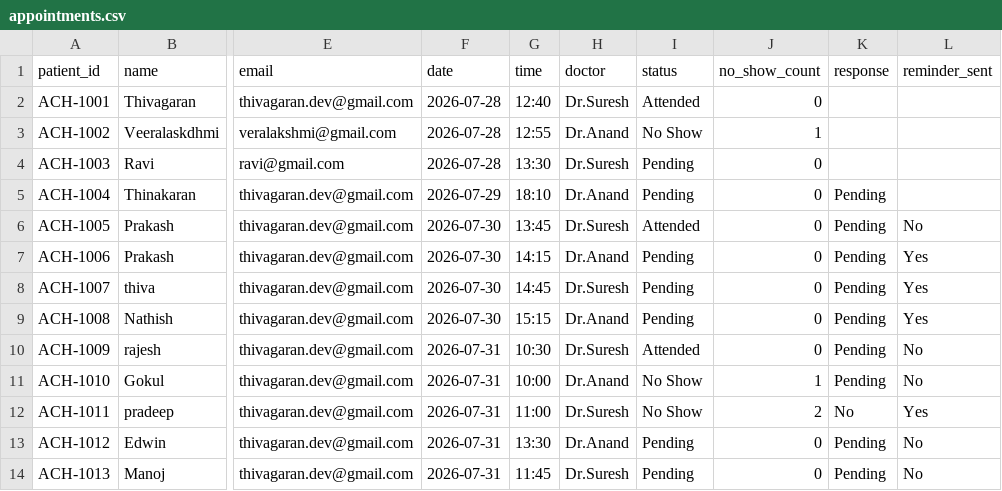
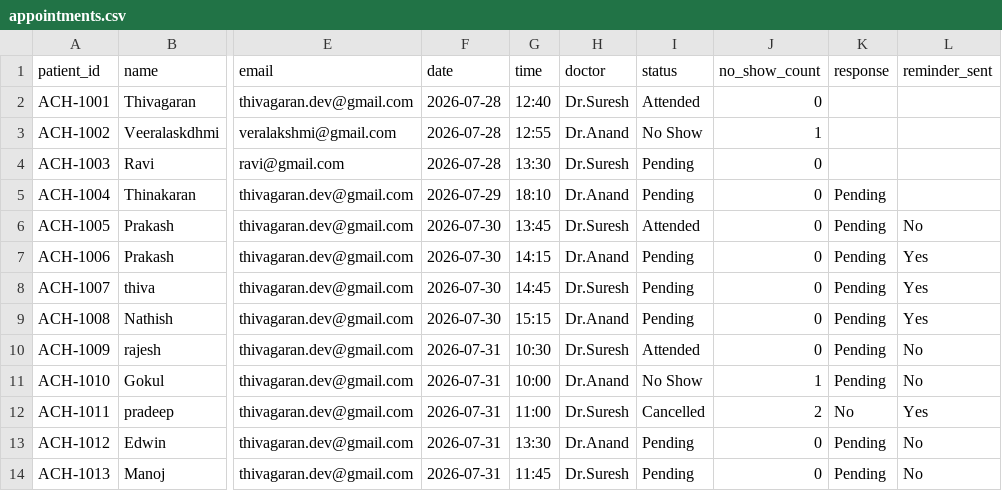
Before and after one commit to thiva-dev/Amirtha_Clinic_AI-Agent, a CSV file: backend/appointments.csv, drawn as a sheet; only a part is shown, gaps mark what is left out; the diff names each change by its address in the sheet, - before the commit and + after, or states it on an @@ line.

Commit message:
Auto-sync live appointment data to GitHub

```diff
--- a/backend/appointments.csv
+++ b/backend/appointments.csv
-I12 (status): No Show
+I12 (status): Cancelled
```
